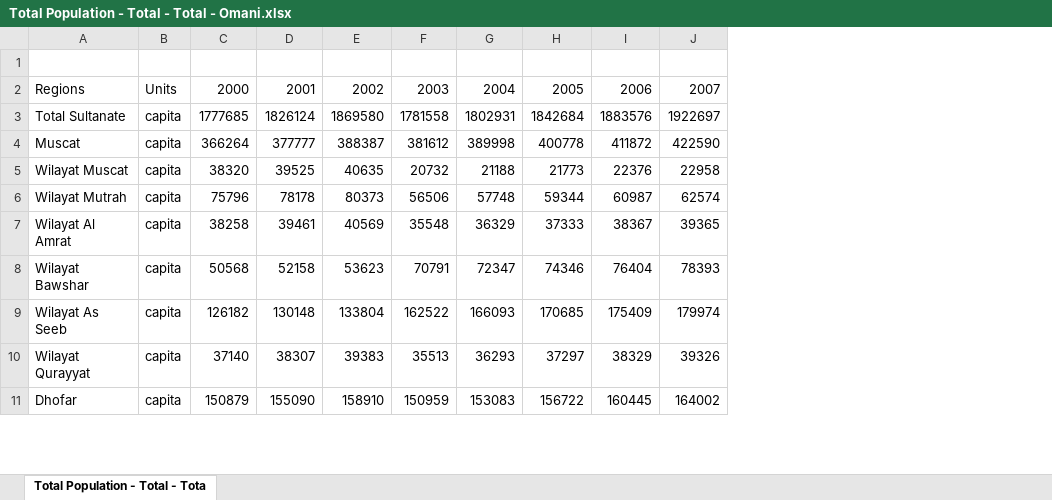
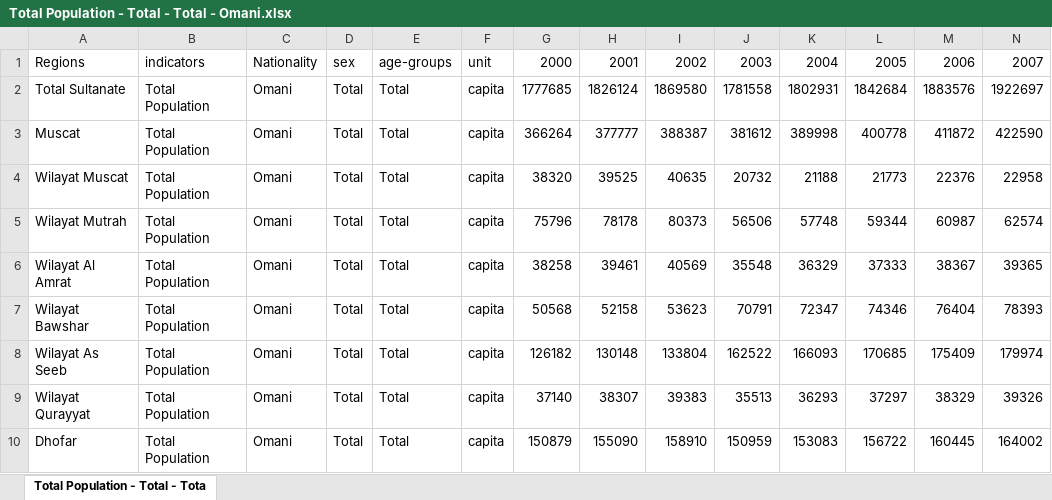
Before and after one commit to ykhatrime/predict_county_population, an Excel workbook: Total Population - Total - Total - Omani.xlsx, sheet Total Population - Total - Tota, drawn as a sheet; only a part is shown; values as stored, in another font and other column widths than the file's, no cell formats; conditional formats not drawn; removed rows and columns are numbered as before the commit, all else as after; rows hold the shown columns only; the diff names each change by its address in the sheet, - before the commit and + after, or states it on an @@ line.

```diff
--- a/Total Population - Total - Total - Omani.xlsx (sheet Total Population - Total - Tota)
+++ b/Total Population - Total - Total - Omani.xlsx (sheet Total Population - Total - Tota)
+column B, rows 1-10: indicators | Total Population | Total Population | Total Population | Total Population | Total Population | Total Population | Total Population | Total Population | Total Population
+column C, rows 1-10: Nationality | Omani | Omani | Omani | Omani | Omani | Omani | Omani | Omani | Omani
+column D, rows 1-10: sex | Total | Total | Total | Total | Total | Total | Total | Total | Total
+column E, rows 1-10: age-groups | Total | Total | Total | Total | Total | Total | Total | Total | Total
-row 1: (empty)
-F1: Units
+F1: unit
```
Also changed, not shown: cell formats, 5 other files.
